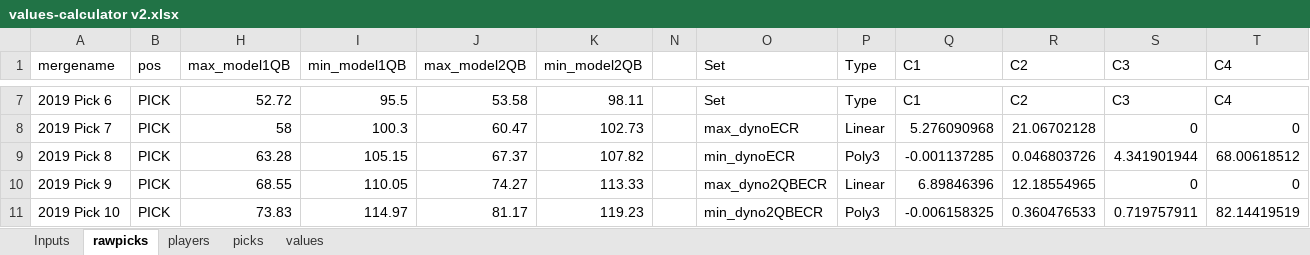
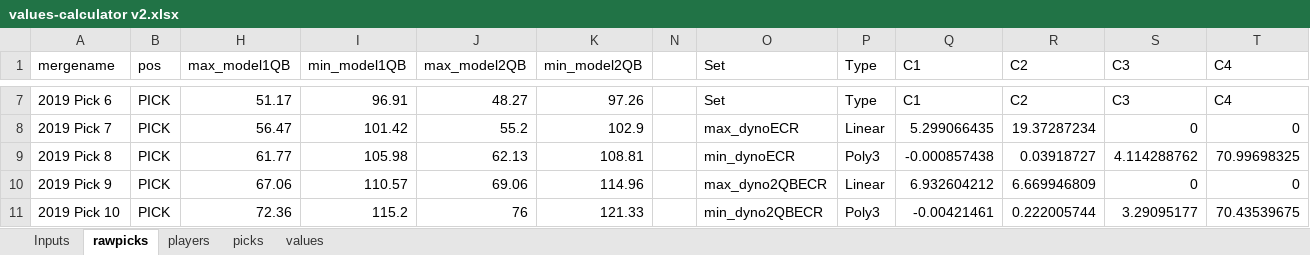
Before and after one commit to dynastyprocess/data, an Excel workbook: files/workbooks/values-calculator v2.xlsx, sheet rawpicks, drawn as a sheet; only a part is shown, gaps mark what is left out; values as stored, in another font and other column widths than the file's, no borders; table styles not drawn; the diff covers the shown part only; the diff names each change by its address in the sheet, - before the commit and + after, or states it on an @@ line.

```diff
--- a/files/workbooks/values-calculator v2.xlsx (sheet rawpicks)
+++ b/files/workbooks/values-calculator v2.xlsx (sheet rawpicks)
-H7 (max_model1QB): 52.72
+H7 (max_model1QB): 51.17
-I7 (min_model1QB): 95.5
+I7 (min_model1QB): 96.91
-J7 (max_model2QB): 53.58
+J7 (max_model2QB): 48.27
-K7 (min_model2QB): 98.11
+K7 (min_model2QB): 97.26
-H8 (max_model1QB): 58
+H8 (max_model1QB): 56.47
-I8 (min_model1QB): 100.3
+I8 (min_model1QB): 101.42
-J8 (max_model2QB): 60.47
+J8 (max_model2QB): 55.2
-K8 (min_model2QB): 102.73
+K8 (min_model2QB): 102.9
-Q8 (C1): 5.276090968
+Q8 (C1): 5.299066435
-R8 (C2): 21.06702128
+R8 (C2): 19.37287234
-H9 (max_model1QB): 63.28
+H9 (max_model1QB): 61.77
-I9 (min_model1QB): 105.15
+I9 (min_model1QB): 105.98
-J9 (max_model2QB): 67.37
+J9 (max_model2QB): 62.13
-K9 (min_model2QB): 107.82
+K9 (min_model2QB): 108.81
-Q9 (C1): -0.001137285
+Q9 (C1): -0.000857438
-R9 (C2): 0.046803726
+R9 (C2): 0.03918727
-S9 (C3): 4.341901944
+S9 (C3): 4.114288762
-T9 (C4): 68.00618512
+T9 (C4): 70.99698325
-H10 (max_model1QB): 68.55
+H10 (max_model1QB): 67.06
-I10 (min_model1QB): 110.05
+I10 (min_model1QB): 110.57
-J10 (max_model2QB): 74.27
+J10 (max_model2QB): 69.06
-K10 (min_model2QB): 113.33
+K10 (min_model2QB): 114.96
-Q10 (C1): 6.89846396
+Q10 (C1): 6.932604212
-R10 (C2): 12.18554965
+R10 (C2): 6.669946809
-H11 (max_model1QB): 73.83
+H11 (max_model1QB): 72.36
-I11 (min_model1QB): 114.97
+I11 (min_model1QB): 115.2
-J11 (max_model2QB): 81.17
+J11 (max_model2QB): 76
-K11 (min_model2QB): 119.23
+K11 (min_model2QB): 121.33
-Q11 (C1): -0.006158325
+Q11 (C1): -0.00421461
-R11 (C2): 0.360476533
+R11 (C2): 0.222005744
-S11 (C3): 0.719757911
+S11 (C3): 3.29095177
-T11 (C4): 82.14419519
+T11 (C4): 70.43539675
```
Also changed, not shown: 184 edited cells elsewhere in this sheet, sheet values, sheet players, sheet picks, hidden cells, 5 other files.
